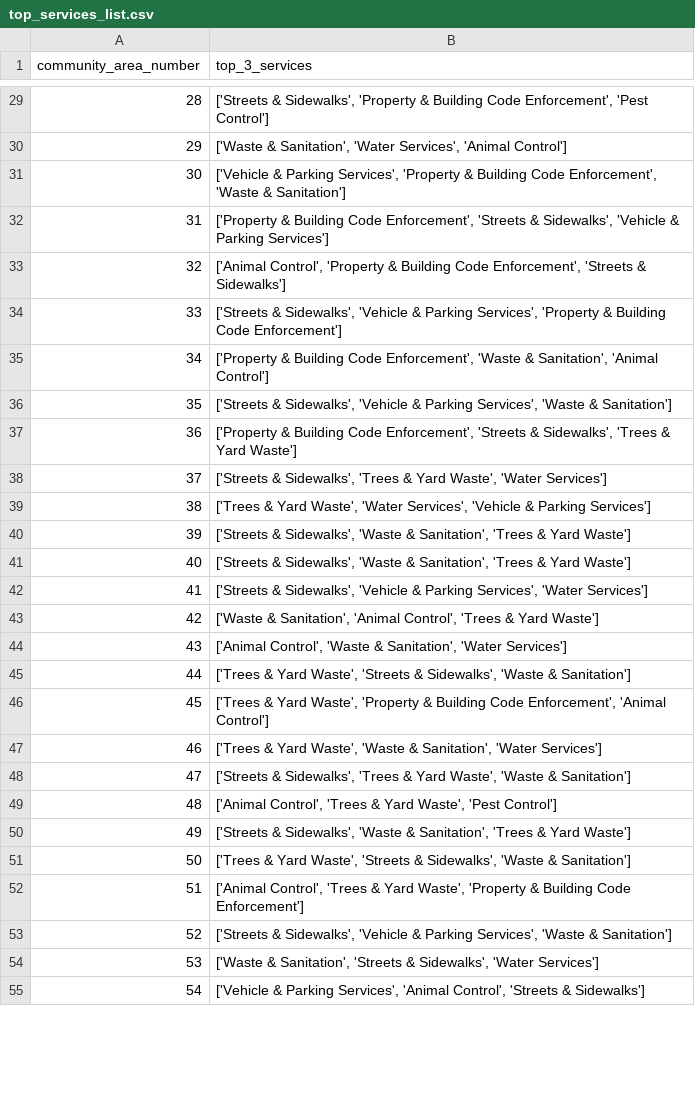
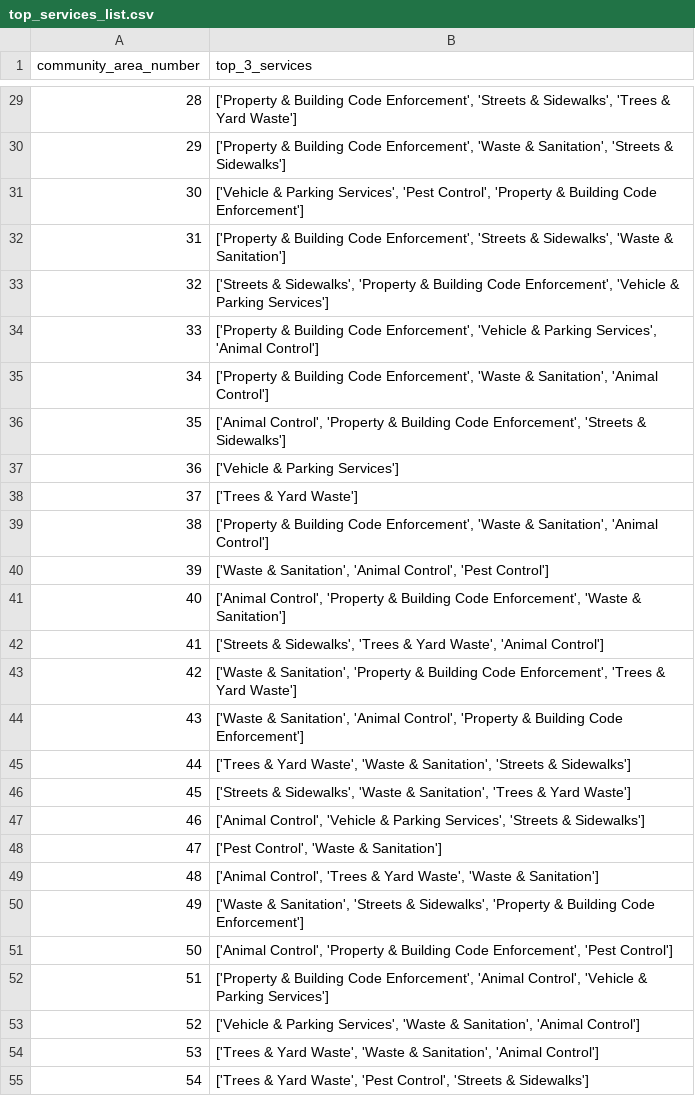
Before and after one commit to dominickyacono/chicago-service-dashboard, a CSV file: data_files/top_services_list.csv, drawn as a sheet; only a part is shown, gaps mark what is left out; the diff covers the shown part only.

```diff
--- a/data_files/top_services_list.csv
+++ b/data_files/top_services_list.csv
@@ -29,27 +29,27 @@ community_area_number,top_3_services
-28,"['Streets & Sidewalks', 'Property & Building Code Enforcement', 'Pest Control']"
-29,"['Waste & Sanitation', 'Water Services', 'Animal Control']"
-30,"['Vehicle & Parking Services', 'Property & Building Code Enforcement', 'Waste & Sanitation']"
-31,"['Property & Building Code Enforcement', 'Streets & Sidewalks', 'Vehicle & Parking Services']"
-32,"['Animal Control', 'Property & Building Code Enforcement', 'Streets & Sidewalks']"
-33,"['Streets & Sidewalks', 'Vehicle & Parking Services', 'Property & Building Code Enforcement']"
+28,"['Property & Building Code Enforcement', 'Streets & Sidewalks', 'Trees & Yard Waste']"
+29,"['Property & Building Code Enforcement', 'Waste & Sanitation', 'Streets & Sidewalks']"
+30,"['Vehicle & Parking Services', 'Pest Control', 'Property & Building Code Enforcement']"
+31,"['Property & Building Code Enforcement', 'Streets & Sidewalks', 'Waste & Sanitation']"
+32,"['Streets & Sidewalks', 'Property & Building Code Enforcement', 'Vehicle & Parking Services']"
+33,"['Property & Building Code Enforcement', 'Vehicle & Parking Services', 'Animal Control']"
 34,"['Property & Building Code Enforcement', 'Waste & Sanitation', 'Animal Control']"
-35,"['Streets & Sidewalks', 'Vehicle & Parking Services', 'Waste & Sanitation']"
-36,"['Property & Building Code Enforcement', 'Streets & Sidewalks', 'Trees & Yard Waste']"
-37,"['Streets & Sidewalks', 'Trees & Yard Waste', 'Water Services']"
-38,"['Trees & Yard Waste', 'Water Services', 'Vehicle & Parking Services']"
-39,"['Streets & Sidewalks', 'Waste & Sanitation', 'Trees & Yard Waste']"
-40,"['Streets & Sidewalks', 'Waste & Sanitation', 'Trees & Yard Waste']"
-41,"['Streets & Sidewalks', 'Vehicle & Parking Services', 'Water Services']"
-42,"['Waste & Sanitation', 'Animal Control', 'Trees & Yard Waste']"
-43,"['Animal Control', 'Waste & Sanitation', 'Water Services']"
-44,"['Trees & Yard Waste', 'Streets & Sidewalks', 'Waste & Sanitation']"
-45,"['Trees & Yard Waste', 'Property & Building Code Enforcement', 'Animal Control']"
-46,"['Trees & Yard Waste', 'Waste & Sanitation', 'Water Services']"
-47,"['Streets & Sidewalks', 'Trees & Yard Waste', 'Waste & Sanitation']"
-48,"['Animal Control', 'Trees & Yard Waste', 'Pest Control']"
-49,"['Streets & Sidewalks', 'Waste & Sanitation', 'Trees & Yard Waste']"
-50,"['Trees & Yard Waste', 'Streets & Sidewalks', 'Waste & Sanitation']"
-51,"['Animal Control', 'Trees & Yard Waste', 'Property & Building Code Enforcement']"
-52,"['Streets & Sidewalks', 'Vehicle & Parking Services', 'Waste & Sanitation']"
-53,"['Waste & Sanitation', 'Streets & Sidewalks', 'Water Services']"
-54,"['Vehicle & Parking Services', 'Animal Control', 'Streets & Sidewalks']"
+35,"['Animal Control', 'Property & Building Code Enforcement', 'Streets & Sidewalks']"
+36,['Vehicle & Parking Services']
+37,['Trees & Yard Waste']
+38,"['Property & Building Code Enforcement', 'Waste & Sanitation', 'Animal Control']"
+39,"['Waste & Sanitation', 'Animal Control', 'Pest Control']"
+40,"['Animal Control', 'Property & Building Code Enforcement', 'Waste & Sanitation']"
+41,"['Streets & Sidewalks', 'Trees & Yard Waste', 'Animal Control']"
+42,"['Waste & Sanitation', 'Property & Building Code Enforcement', 'Trees & Yard Waste']"
+43,"['Waste & Sanitation', 'Animal Control', 'Property & Building Code Enforcement']"
+44,"['Trees & Yard Waste', 'Waste & Sanitation', 'Streets & Sidewalks']"
+45,"['Streets & Sidewalks', 'Waste & Sanitation', 'Trees & Yard Waste']"
+46,"['Animal Control', 'Vehicle & Parking Services', 'Streets & Sidewalks']"
+47,"['Pest Control', 'Waste & Sanitation']"
+48,"['Animal Control', 'Trees & Yard Waste', 'Waste & Sanitation']"
+49,"['Waste & Sanitation', 'Streets & Sidewalks', 'Property & Building Code Enforcement']"
+50,"['Animal Control', 'Property & Building Code Enforcement', 'Pest Control']"
+51,"['Property & Building Code Enforcement', 'Animal Control', 'Vehicle & Parking Services']"
+52,"['Vehicle & Parking Services', 'Waste & Sanitation', 'Animal Control']"
+53,"['Trees & Yard Waste', 'Waste & Sanitation', 'Animal Control']"
+54,"['Trees & Yard Waste', 'Pest Control', 'Streets & Sidewalks']"
```
Also changed, not shown: 49 edited cells elsewhere in this file, data_files/test_latest_counts_graphed_with_predictions.csv.
